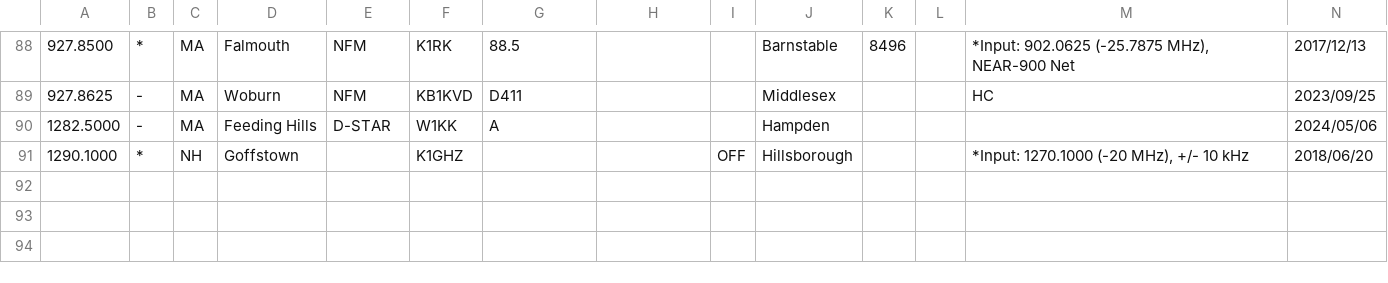
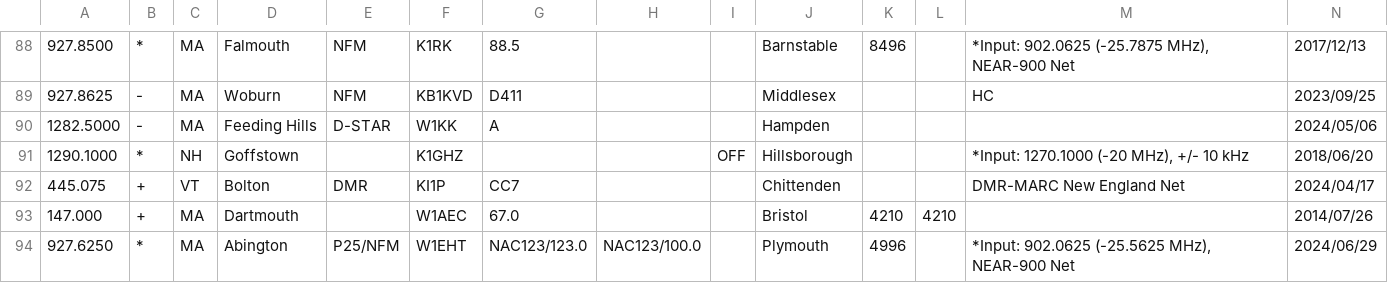
Before and after one commit to pupeno/repeater_world, a CSV file: spec/lib/importers/nerepeaters_importer_data/nerepeaters.csv, drawn as a sheet; only a part is shown, gaps mark what is left out; the diff names each change by its address in the sheet, - before the commit and + after, or states it on an @@ line.

Commit message:
Increase test coverage for nerepeaters importer.

```diff
--- a/spec/lib/importers/nerepeaters_importer_data/nerepeaters.csv
+++ b/spec/lib/importers/nerepeaters_importer_data/nerepeaters.csv
+row 92: 445.075 | + | VT | Bolton | DMR | KI1P | CC7 |  |  | Chittenden |  |  | DMR-MARC New England Net | 2024/04/17
+row 93: 147.000 | + | MA | Dartmouth |  | W1AEC | 67.0 |  |  | Bristol | 4210 | 4210 |  | 2014/07/26
+row 94: 927.6250 | * | MA | Abington | P25/NFM | W1EHT | NAC123/123.0 | NAC123/100.0 |  | Plymouth | 4996 |  | *Input: 902.0625 (-25.5625 MHz), NEAR-900 Net | 2024/06/29
```
Also changed, not shown: 2 other files.
